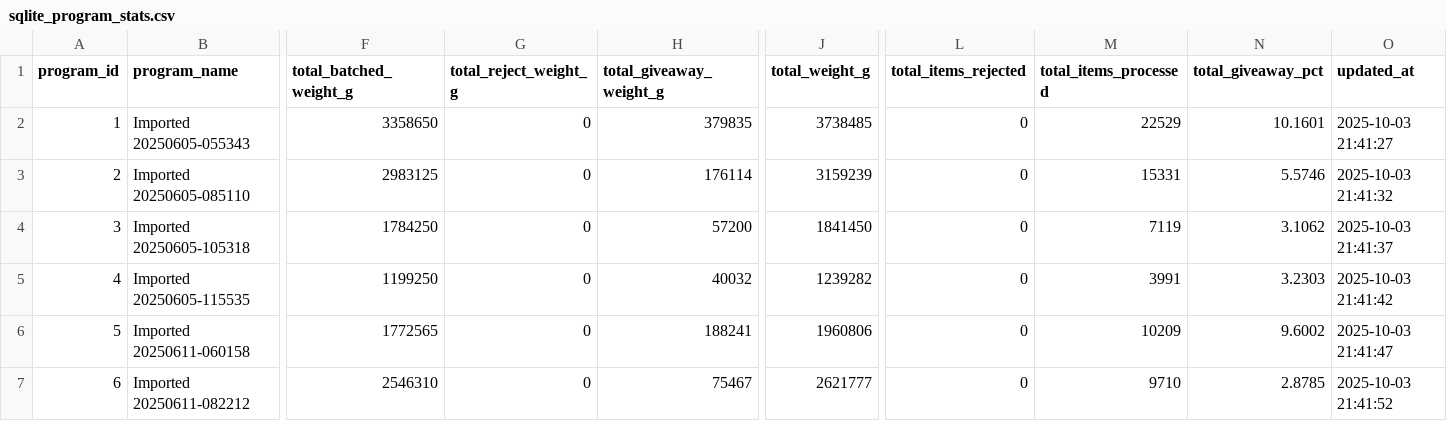
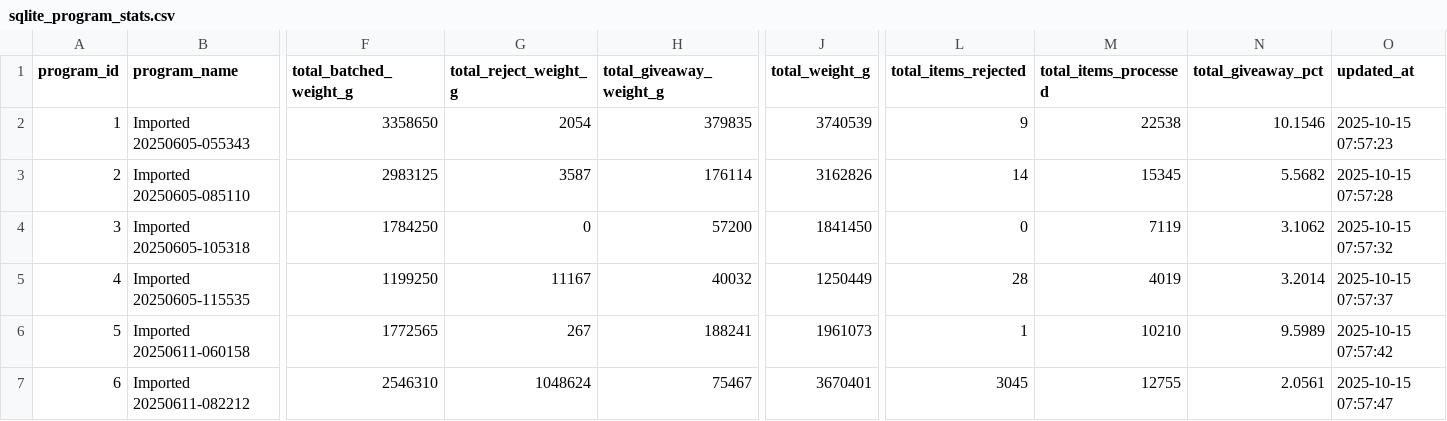
Before and after one commit to MachineGunMichael/BatcherHMI, a CSV file: python-worker/one_time_output/sqlite_program_stats.csv, drawn as a sheet; only a part is shown, gaps mark what is left out; the diff covers the shown part only; the diff names each change by its address in the sheet, - before the commit and + after, or states it on an @@ line.

```diff
--- a/python-worker/one_time_output/sqlite_program_stats.csv
+++ b/python-worker/one_time_output/sqlite_program_stats.csv
-G2 (total_reject_weight_g): 0
+G2 (total_reject_weight_g): 2054
-J2 (total_weight_g): 3738485
+J2 (total_weight_g): 3740539
-L2 (total_items_rejected): 0
+L2 (total_items_rejected): 9
-M2 (total_items_processed): 22529
+M2 (total_items_processed): 22538
-N2 (total_giveaway_pct): 10.1601
+N2 (total_giveaway_pct): 10.1546
-O2 (updated_at): 2025-10-03 21:41:27
+O2 (updated_at): 2025-10-15 07:57:23
-G3 (total_reject_weight_g): 0
+G3 (total_reject_weight_g): 3587
-J3 (total_weight_g): 3159239
+J3 (total_weight_g): 3162826
-L3 (total_items_rejected): 0
+L3 (total_items_rejected): 14
-M3 (total_items_processed): 15331
+M3 (total_items_processed): 15345
-N3 (total_giveaway_pct): 5.5746
+N3 (total_giveaway_pct): 5.5682
-O3 (updated_at): 2025-10-03 21:41:32
+O3 (updated_at): 2025-10-15 07:57:28
-O4 (updated_at): 2025-10-03 21:41:37
+O4 (updated_at): 2025-10-15 07:57:32
-G5 (total_reject_weight_g): 0
+G5 (total_reject_weight_g): 11167
-J5 (total_weight_g): 1239282
+J5 (total_weight_g): 1250449
-L5 (total_items_rejected): 0
+L5 (total_items_rejected): 28
-M5 (total_items_processed): 3991
+M5 (total_items_processed): 4019
-N5 (total_giveaway_pct): 3.2303
+N5 (total_giveaway_pct): 3.2014
-O5 (updated_at): 2025-10-03 21:41:42
+O5 (updated_at): 2025-10-15 07:57:37
-G6 (total_reject_weight_g): 0
+G6 (total_reject_weight_g): 267
-J6 (total_weight_g): 1960806
+J6 (total_weight_g): 1961073
-L6 (total_items_rejected): 0
+L6 (total_items_rejected): 1
-M6 (total_items_processed): 10209
+M6 (total_items_processed): 10210
-N6 (total_giveaway_pct): 9.6002
+N6 (total_giveaway_pct): 9.5989
-O6 (updated_at): 2025-10-03 21:41:47
+O6 (updated_at): 2025-10-15 07:57:42
-G7 (total_reject_weight_g): 0
+G7 (total_reject_weight_g): 1048624
-J7 (total_weight_g): 2621777
+J7 (total_weight_g): 3670401
-L7 (total_items_rejected): 0
+L7 (total_items_rejected): 3045
-M7 (total_items_processed): 9710
+M7 (total_items_processed): 12755
-N7 (total_giveaway_pct): 2.8785
+N7 (total_giveaway_pct): 2.0561
-O7 (updated_at): 2025-10-03 21:41:52
+O7 (updated_at): 2025-10-15 07:57:47
```
Also changed, not shown: 114 edited cells elsewhere in this file, python-worker/one_time_output/influx_m3_kpi_minute_recipes.csv, python-worker/one_time_output/influx_m4_kpi_totals.csv, 27 other files.
